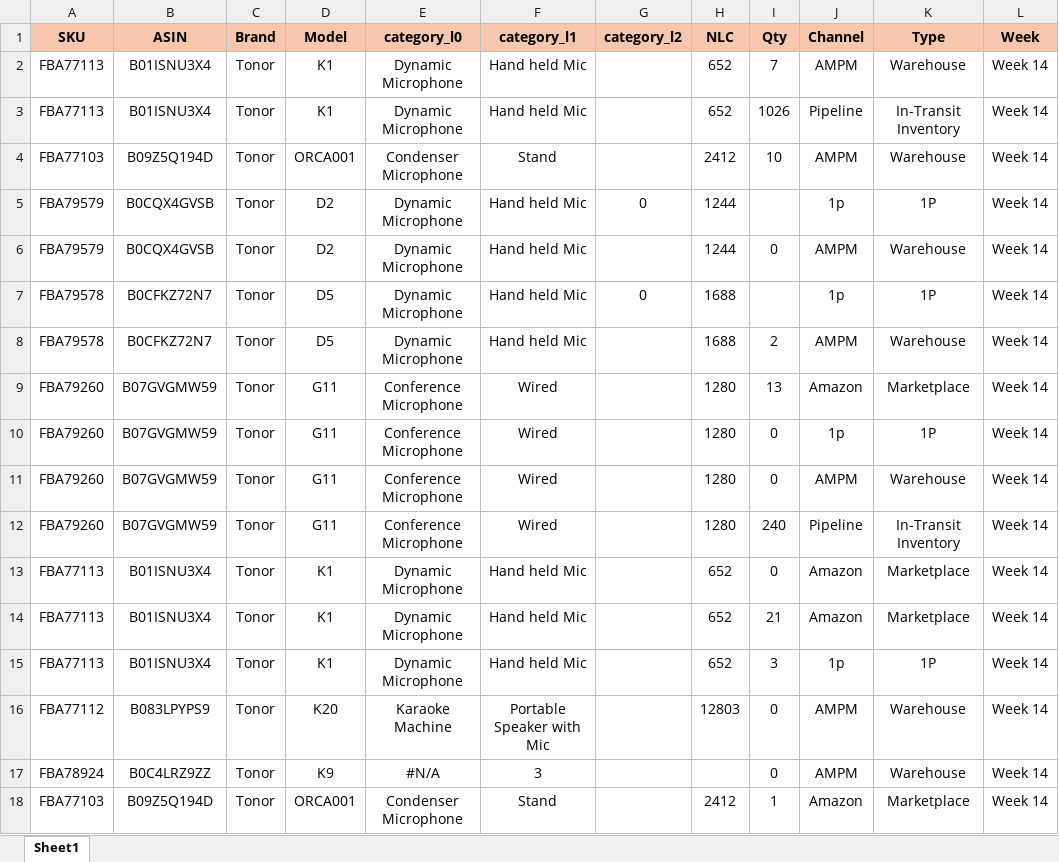
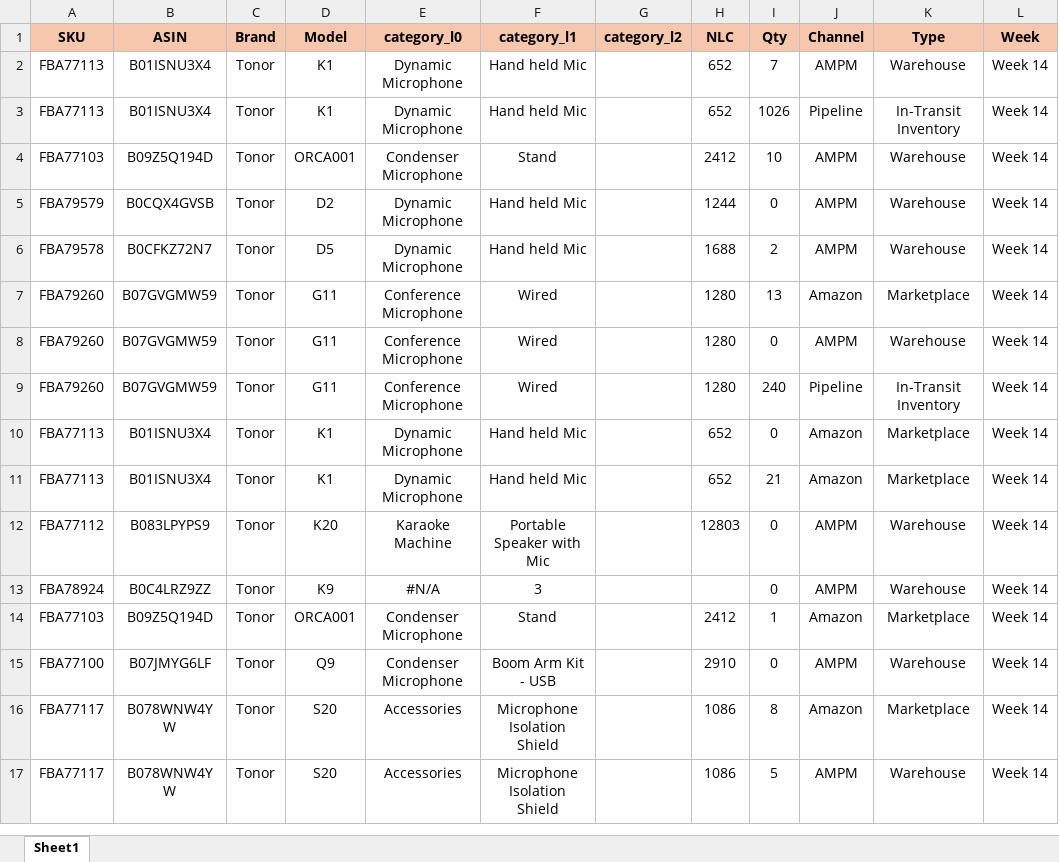
Before and after one commit to nitesh-lang/am-replenishment, an Excel workbook: data/input/Inventory_snapshot_tonor.xlsx, sheet Sheet1, drawn as a sheet; only a part is shown; the shorter side is filled out with more unchanged rows; values as stored, in another font and other column widths than the file's, no borders; conditional formats not drawn; removed rows and columns are numbered as before the commit, all else as after; the diff covers the shown part only; the diff names each change by its address in the sheet, - before the commit and + after, or states it on an @@ line.

```diff
--- a/data/input/Inventory_snapshot_tonor.xlsx (sheet Sheet1)
+++ b/data/input/Inventory_snapshot_tonor.xlsx (sheet Sheet1)
-row 5: FBA79579 | B0CQX4GVSB | Tonor | D2 | Dynamic Microphone | Hand held Mic | 0 | 1244 |  | 1p | 1P | Week 14
-row 7: FBA79578 | B0CFKZ72N7 | Tonor | D5 | Dynamic Microphone | Hand held Mic | 0 | 1688 |  | 1p | 1P | Week 14
-row 10: FBA79260 | B07GVGMW59 | Tonor | G11 | Conference Microphone | Wired |  | 1280 | 0 | 1p | 1P | Week 14
-row 15: FBA77113 | B01ISNU3X4 | Tonor | K1 | Dynamic Microphone | Hand held Mic |  | 652 | 3 | 1p | 1P | Week 14
```
Also changed, not shown: 31 added rows and 24 removed rows elsewhere in this sheet, data/input/In_Transit_PO data.xlsx, data/input/Inventory_snapshot_audio_array.xlsx.
